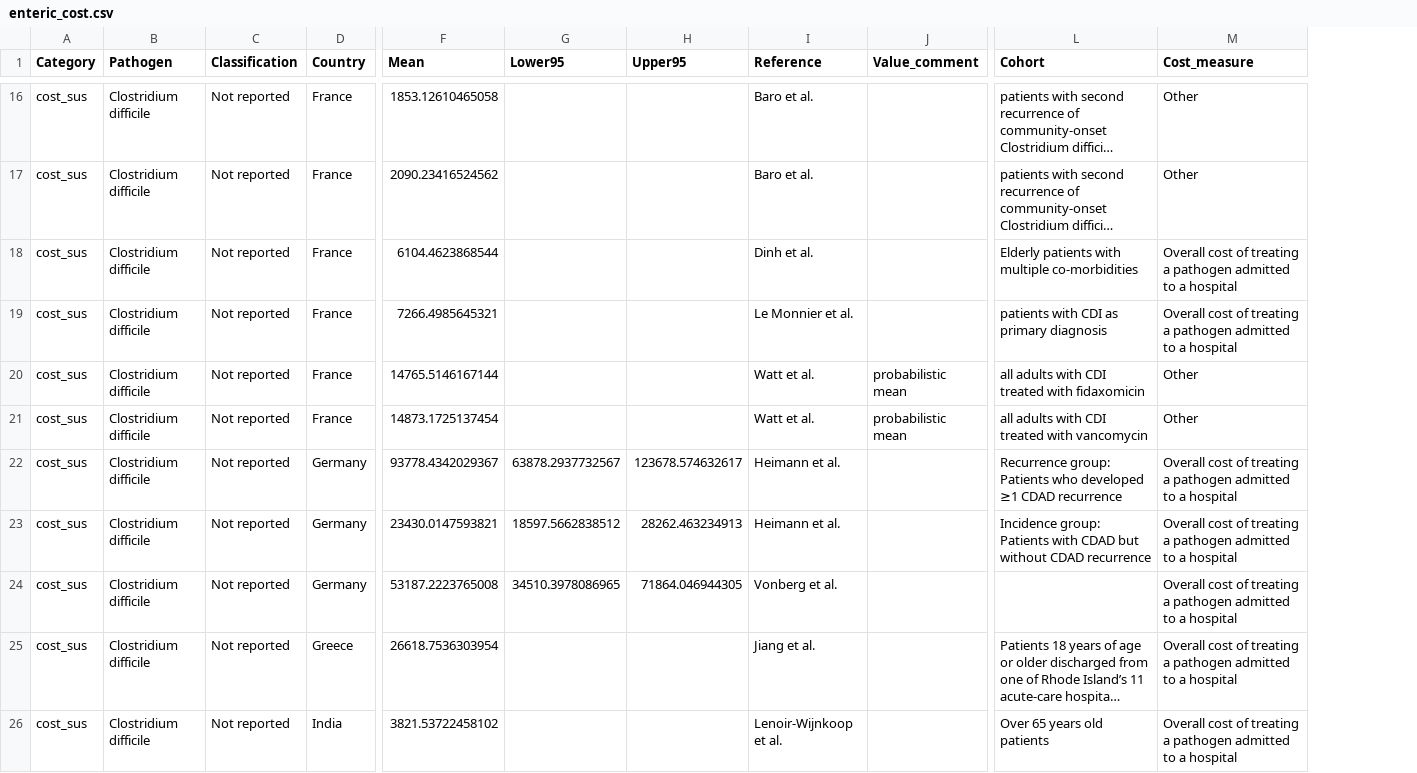
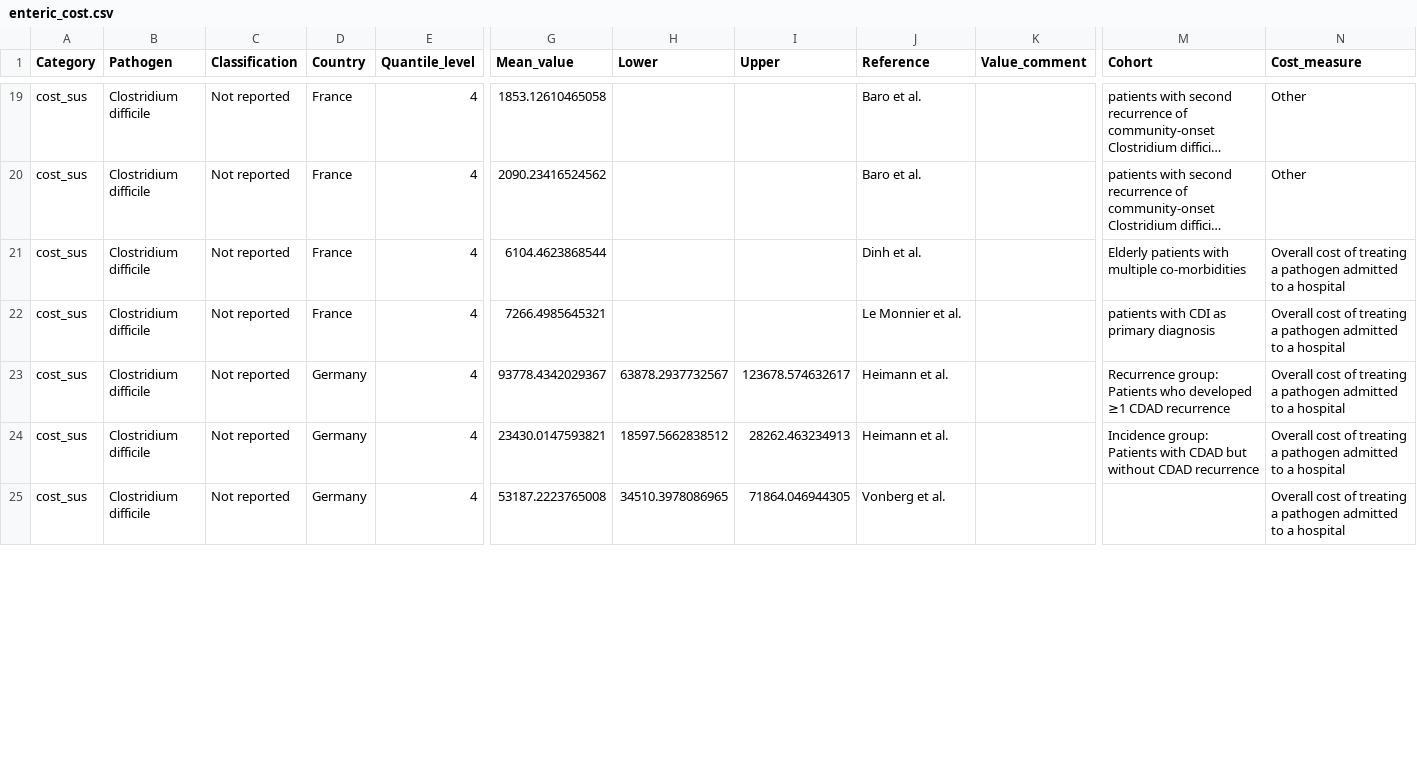
Before and after one commit to ckim0509/amr_cost, a CSV file: tables/enteric_cost.csv, drawn as a sheet; only a part is shown, gaps mark what is left out; long unchanged cells end in …; removed rows and columns are numbered as before the commit, all else as after; rows hold the shown columns only; the diff covers the shown part only; the diff names each change by its address in the sheet, - before the commit and + after, or states it on an @@ line.

```diff
--- a/tables/enteric_cost.csv
+++ b/tables/enteric_cost.csv
+column E (Quantile_level), rows 19-25: all 4
-G1: Mean
+G1: Mean_value
-H1: Lower95
+H1: Lower
-I1: Upper95
+I1: Upper
-row 20: cost_sus | Clostridium difficile | Not reported | France | 14765.5146167144 |  |  | Watt et al. | probabilistic mean | all adults with CDI treated with fidaxomicin | Other
-row 21: cost_sus | Clostridium difficile | Not reported | France | 14873.1725137454 |  |  | Watt et al. | probabilistic mean | all adults with CDI treated with vancomycin | Other
@@ row 25 moved to row 7: cost_sus @@
@@ row 26 moved to row 5: cost_sus @@
```
Also changed, not shown: 3 removed rows, 2 moved rows and 2 edited cells elsewhere in this file, tables/enteric_legnth.csv, 30 other files.
